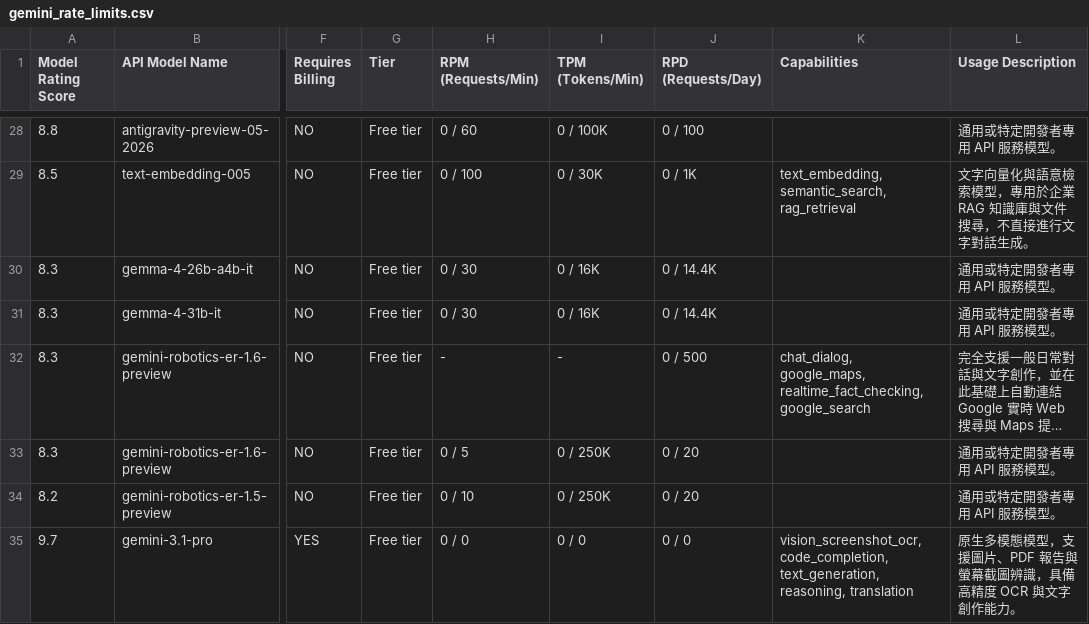
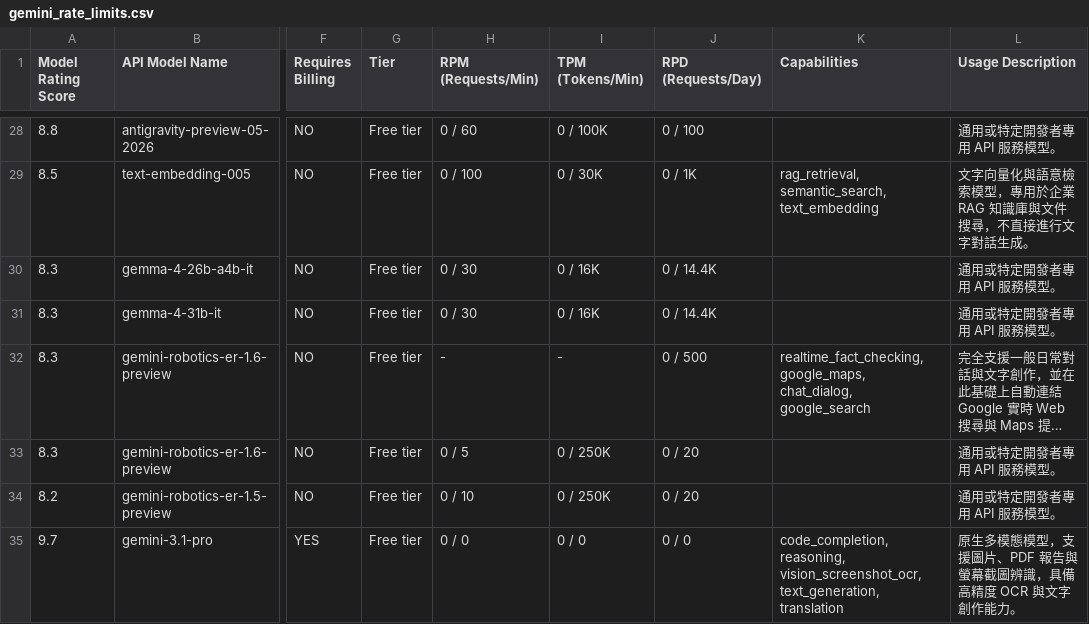
Before and after one commit to 9908gg-art/gemini-quota-fetcher, a CSV file: gemini_rate_limits.csv, drawn as a sheet; only a part is shown, gaps mark what is left out; long unchanged cells end in …; the diff covers the shown part only; the diff names each change by its address in the sheet, - before the commit and + after, or states it on an @@ line.

```diff
--- a/gemini_rate_limits.csv
+++ b/gemini_rate_limits.csv
-K29 (Capabilities): text_embedding, semantic_search, rag_retrieval
+K29 (Capabilities): rag_retrieval, semantic_search, text_embedding
-K32 (Capabilities): chat_dialog, google_maps, realtime_fact_checking, google_search
+K32 (Capabilities): realtime_fact_checking, google_maps, chat_dialog, google_search
-K35 (Capabilities): vision_screenshot_ocr, code_completion, text_generation, reasoning, translation
+K35 (Capabilities): code_completion, reasoning, vision_screenshot_ocr, text_generation, translation
```
Also changed, not shown: 46 edited cells elsewhere in this file, 2 other files.
